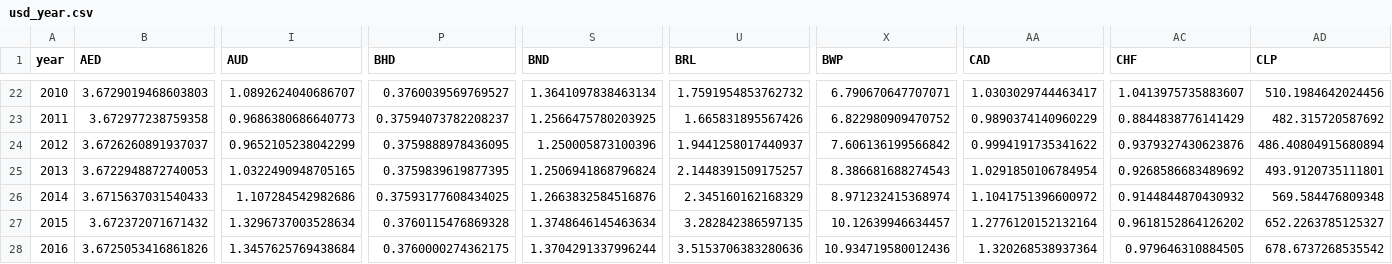
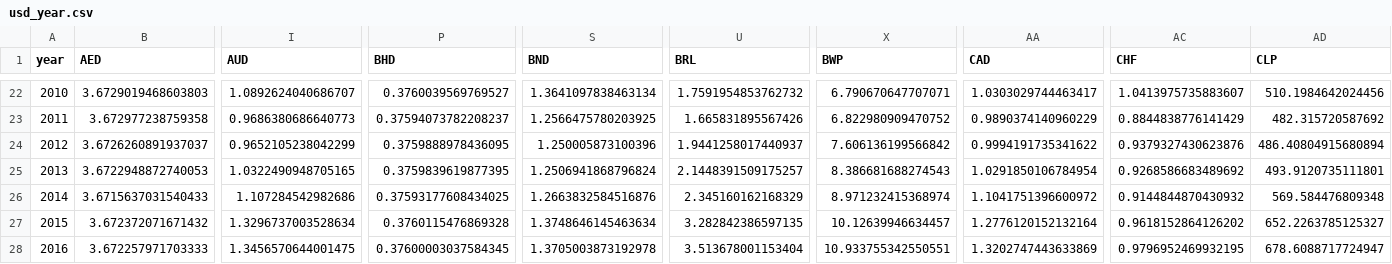
Before and after one commit to IATI/D-Portal, a CSV file: dstore/json/usd_year.csv, drawn as a sheet; only a part is shown, gaps mark what is left out; removed rows and columns are numbered as before the commit, all else as after; rows hold the shown columns only; the diff names each change by its address in the sheet, - before the commit and + after, or states it on an @@ line.

```diff
--- a/dstore/json/usd_year.csv
+++ b/dstore/json/usd_year.csv
-row 28: 2016 | 3.6725053416861826 | 1.3457625769438684 | 0.3760000274362175 | 1.3704291337996244 | 3.5153706383280636 | 10.934719580012436 | 1.320268538937364 | 0.979646310884505 | 678.6737268535542
+row 28: 2016 | 3.672257971703333 | 1.3456570644001475 | 0.37600003037584345 | 1.3705003873192978 | 3.513678001153404 | 10.933755342550551 | 1.3202747443633869 | 0.9796952469932195 | 678.6088717724947
```
Also changed, not shown: 4 other files.
